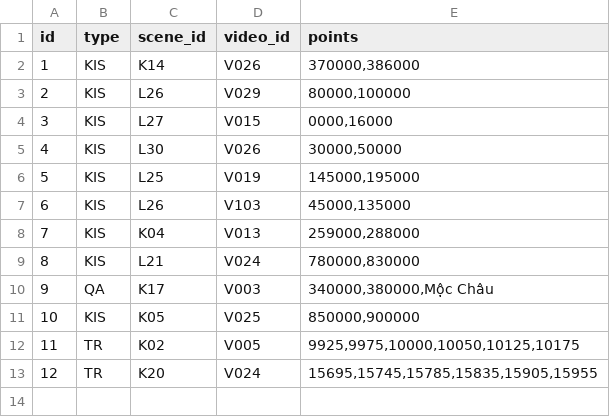
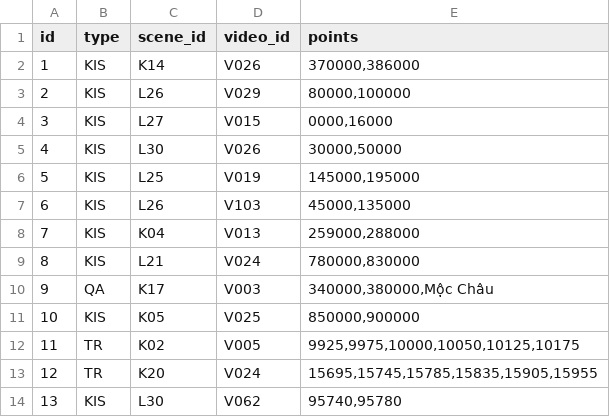
Before and after one commit to finalFlash159/mock-server-scoring-api-for-AIC-VBS, a CSV file: data/groundtruth.csv, drawn as a sheet; the diff names each change by its address in the sheet, - before the commit and + after, or states it on an @@ line.

```diff
--- a/data/groundtruth.csv
+++ b/data/groundtruth.csv
+row 14: 13 | KIS | L30 | V062 | 95740,95780
```
Also changed, not shown: 8 other files.
